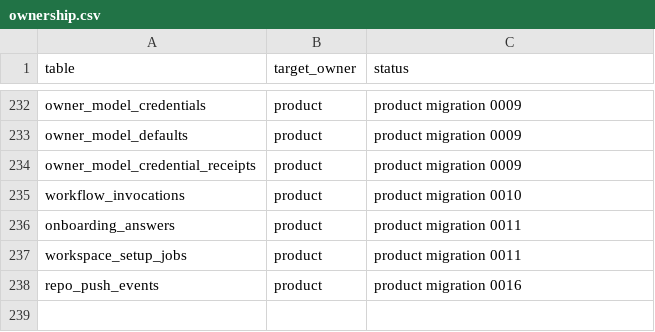
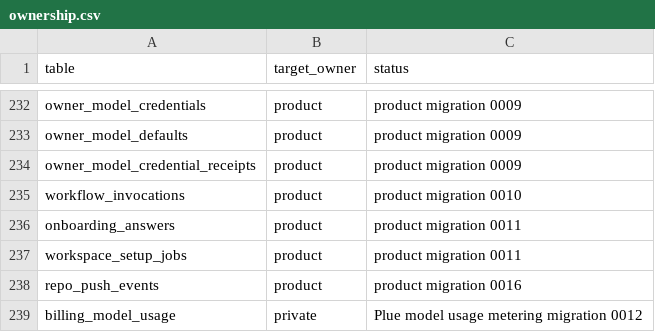
Before and after one commit to smithersai/smithers, a CSV file: packages/backend/db/ownership.csv, drawn as a sheet; only a part is shown, gaps mark what is left out.

Commit message:
Guard shared-backend cutover and preserve retired edge state

```diff
--- a/packages/backend/db/ownership.csv
+++ b/packages/backend/db/ownership.csv
@@ -238 +238,2 @@ workspace_setup_jobs,product,product migration 0011
 repo_push_events,product,product migration 0016
+billing_model_usage,private,Plue model usage metering migration 0012
```
Also changed, not shown: 44 other files.
